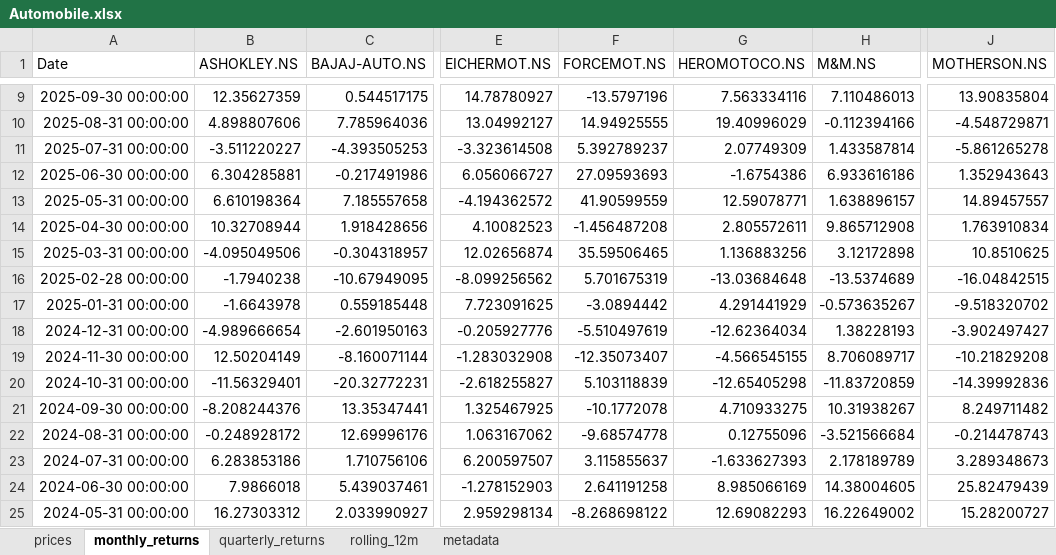
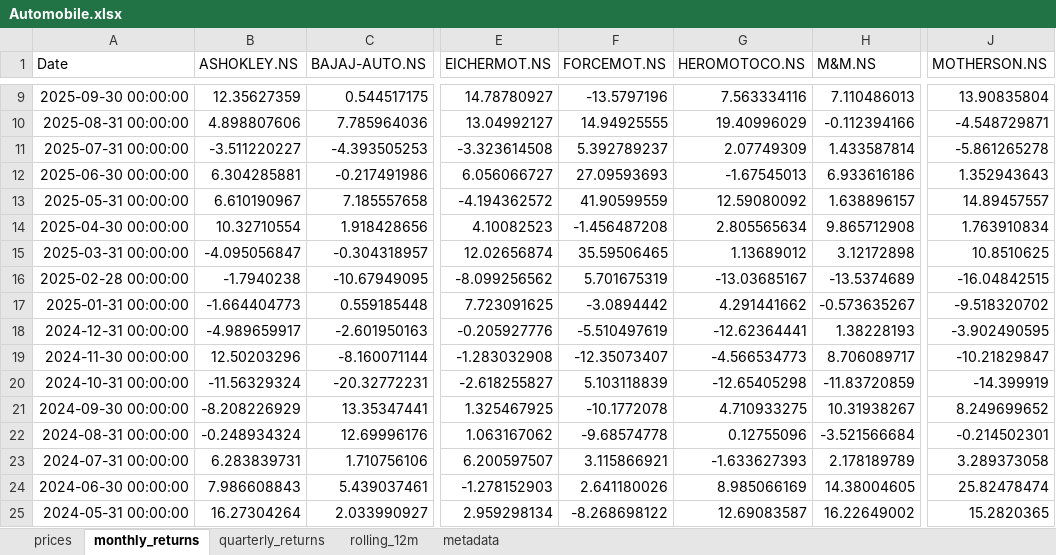
Before and after one commit to rahulshirke7951/stock-sector-dashboard, an Excel workbook: dashboards/Automobile.xlsx, sheet monthly_returns, drawn as a sheet; only a part is shown, gaps mark what is left out; values as stored, in another font and other column widths than the file's, no borders; conditional formats not drawn; the diff covers the shown part only; the diff names each change by its address in the sheet, - before the commit and + after, or states it on an @@ line.

```diff
--- a/dashboards/Automobile.xlsx (sheet monthly_returns)
+++ b/dashboards/Automobile.xlsx (sheet monthly_returns)
-G12 (HEROMOTOCO.NS): -1.6754386
+G12 (HEROMOTOCO.NS): -1.67545013
-B13 (ASHOKLEY.NS): 6.610198364
+B13 (ASHOKLEY.NS): 6.610190967
-G13 (HEROMOTOCO.NS): 12.59078771
+G13 (HEROMOTOCO.NS): 12.59080092
-B14 (ASHOKLEY.NS): 10.32708944
+B14 (ASHOKLEY.NS): 10.32710554
-G14 (HEROMOTOCO.NS): 2.805572611
+G14 (HEROMOTOCO.NS): 2.805565634
-B15 (ASHOKLEY.NS): -4.095049506
+B15 (ASHOKLEY.NS): -4.095056847
-G15 (HEROMOTOCO.NS): 1.136883256
+G15 (HEROMOTOCO.NS): 1.13689012
-G16 (HEROMOTOCO.NS): -13.03684648
+G16 (HEROMOTOCO.NS): -13.03685167
-B17 (ASHOKLEY.NS): -1.6643978
+B17 (ASHOKLEY.NS): -1.664404773
-G17 (HEROMOTOCO.NS): 4.291441929
+G17 (HEROMOTOCO.NS): 4.291441662
-B18 (ASHOKLEY.NS): -4.989666654
+B18 (ASHOKLEY.NS): -4.989659917
-G18 (HEROMOTOCO.NS): -12.62364034
+G18 (HEROMOTOCO.NS): -12.62364441
-J18 (MOTHERSON.NS): -3.902497427
+J18 (MOTHERSON.NS): -3.902490595
-B19 (ASHOKLEY.NS): 12.50204149
+B19 (ASHOKLEY.NS): 12.50203296
-G19 (HEROMOTOCO.NS): -4.566545155
+G19 (HEROMOTOCO.NS): -4.566534773
-J19 (MOTHERSON.NS): -10.21829208
+J19 (MOTHERSON.NS): -10.21829847
-B20 (ASHOKLEY.NS): -11.56329401
+B20 (ASHOKLEY.NS): -11.56329324
-J20 (MOTHERSON.NS): -14.39992836
+J20 (MOTHERSON.NS): -14.399919
-B21 (ASHOKLEY.NS): -8.208244376
+B21 (ASHOKLEY.NS): -8.208226929
-J21 (MOTHERSON.NS): 8.249711482
+J21 (MOTHERSON.NS): 8.249699652
-B22 (ASHOKLEY.NS): -0.248928172
+B22 (ASHOKLEY.NS): -0.248934324
-J22 (MOTHERSON.NS): -0.214478743
+J22 (MOTHERSON.NS): -0.214502301
-B23 (ASHOKLEY.NS): 6.283853186
+B23 (ASHOKLEY.NS): 6.283839731
-F23 (FORCEMOT.NS): 3.115855637
+F23 (FORCEMOT.NS): 3.115866921
-J23 (MOTHERSON.NS): 3.289348673
+J23 (MOTHERSON.NS): 3.289373058
-B24 (ASHOKLEY.NS): 7.9866018
+B24 (ASHOKLEY.NS): 7.986608843
-F24 (FORCEMOT.NS): 2.641191258
+F24 (FORCEMOT.NS): 2.641180026
-J24 (MOTHERSON.NS): 25.82479439
+J24 (MOTHERSON.NS): 25.82478474
-B25 (ASHOKLEY.NS): 16.27303312
+B25 (ASHOKLEY.NS): 16.27304264
-G25 (HEROMOTOCO.NS): 12.69082293
+G25 (HEROMOTOCO.NS): 12.69083587
-J25 (MOTHERSON.NS): 15.28200727
+J25 (MOTHERSON.NS): 15.2820365
```
Also changed, not shown: 157 edited cells elsewhere in this sheet, sheet rolling_12m, sheet prices, sheet quarterly_returns, dashboards/Energy.xlsx, dashboards/FMCG.xlsx, 7 other files.
